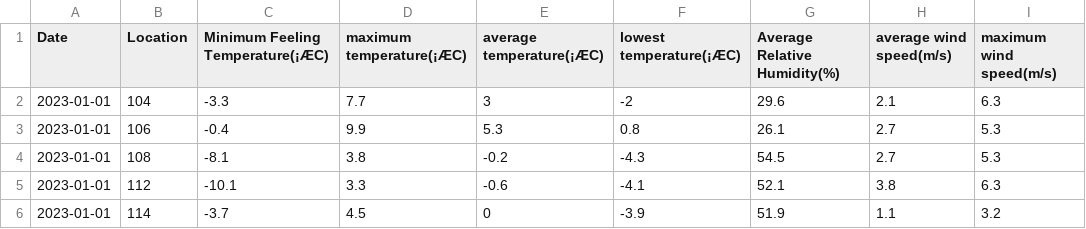
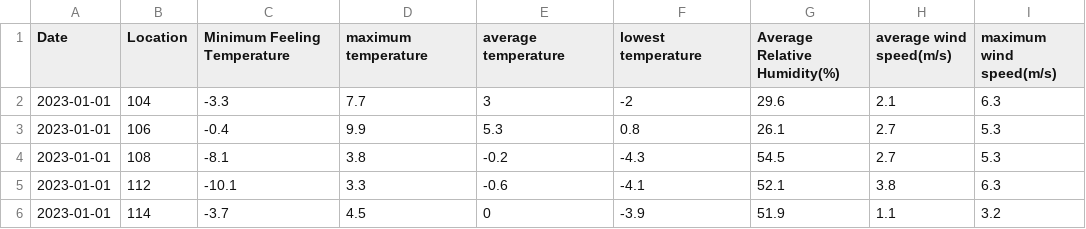
Before and after one commit to junjisu/junjisu.github.io, a CSV file: a cold wave.csv, drawn as a sheet; only a part is shown; the diff names each change by its address in the sheet, - before the commit and + after, or states it on an @@ line.

Commit message:
또 수정

```diff
--- a/a cold wave.csv
+++ b/a cold wave.csv
-C1: Minimum Feeling Temperature(¡ÆC)
+C1: Minimum Feeling Temperature
-D1: maximum temperature(¡ÆC)
+D1: maximum temperature
-E1: average temperature(¡ÆC)
+E1: average temperature
-F1: lowest temperature(¡ÆC)
+F1: lowest temperature
```
